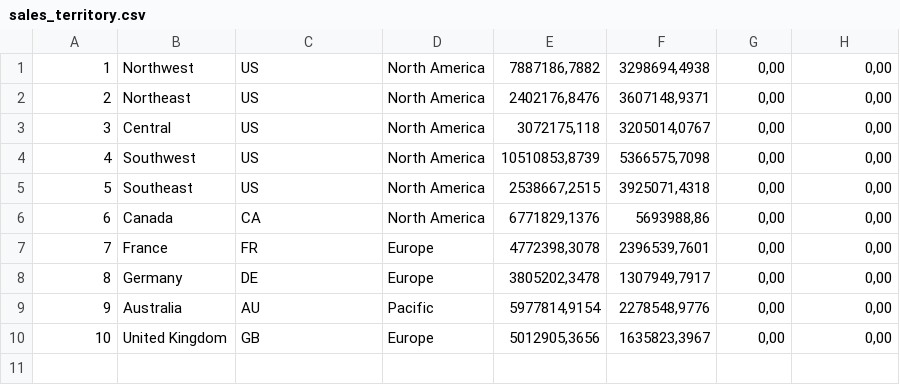
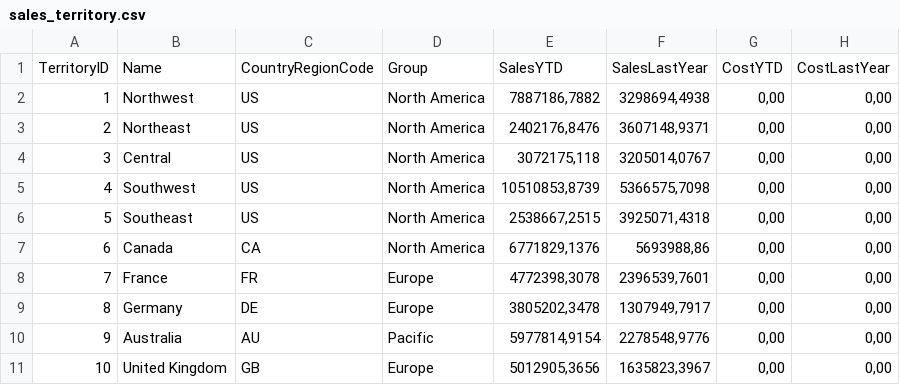
Before and after one commit to mouabbi/Exploration-and-Analysis-of-AdventureWorks, a CSV file: Data Cleaning/SalesTerritory/sales_territory.csv, drawn as a sheet; the diff names each change by its address in the sheet, - before the commit and + after, or states it on an @@ line.

```diff
--- a/Data Cleaning/SalesTerritory/sales_territory.csv
+++ b/Data Cleaning/SalesTerritory/sales_territory.csv
+row 1: TerritoryID | Name | CountryRegionCode | Group | SalesYTD | SalesLastYear | CostYTD | CostLastYear
```
Also changed, not shown: Data Cleaning/Customer/customer.csv, Data Cleaning/SalesPerson/sales_person.csv, 10 other files.
